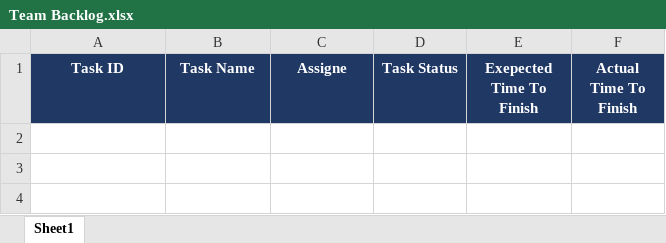
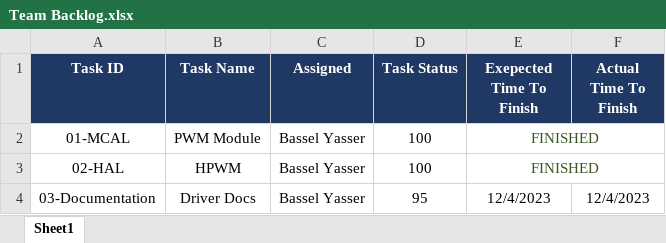
Before and after one commit to sharpelmalak/MovingCarProject, an Excel workbook: Team Backlog.xlsx, sheet Sheet1, drawn as a sheet; values as stored, in another font and other column widths than the file's, no borders; conditional formats not drawn; the diff names each change by its address in the sheet, - before the commit and + after, or states it on an @@ line.

Commit message:
Bassel_Backlog_Modified

```diff
--- a/Team Backlog.xlsx (sheet Sheet1)
+++ b/Team Backlog.xlsx (sheet Sheet1)
-C1: Assigne
+C1: Assigned
+row 2: 01-MCAL | PWM Module | Bassel Yasser | 100 | FINISHED
+row 3: 02-HAL | HPWM | Bassel Yasser | 100 | FINISHED
+row 4: 03-Documentation | Driver Docs | Bassel Yasser | 95 | 12/4/2023 | 12/4/2023
```
